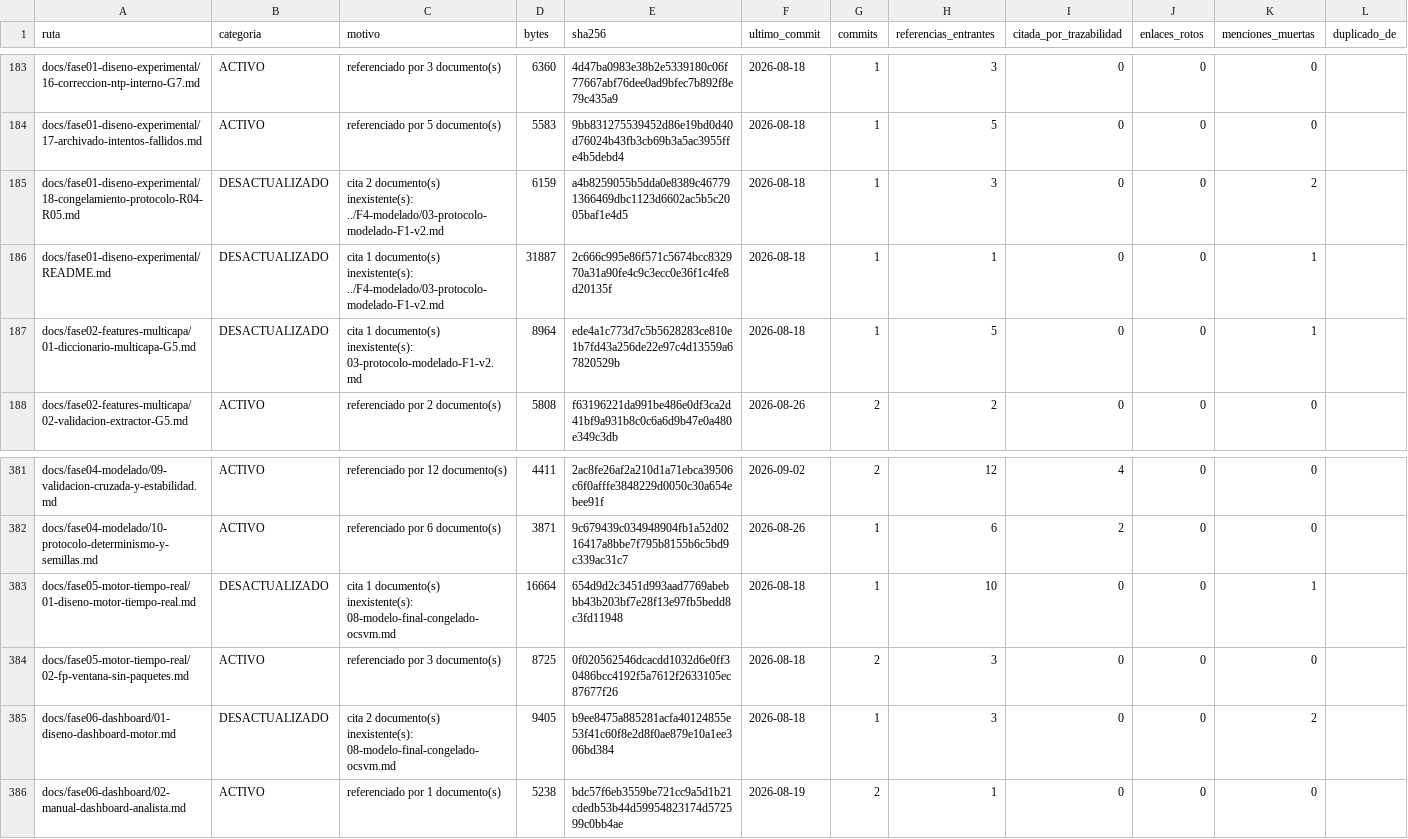
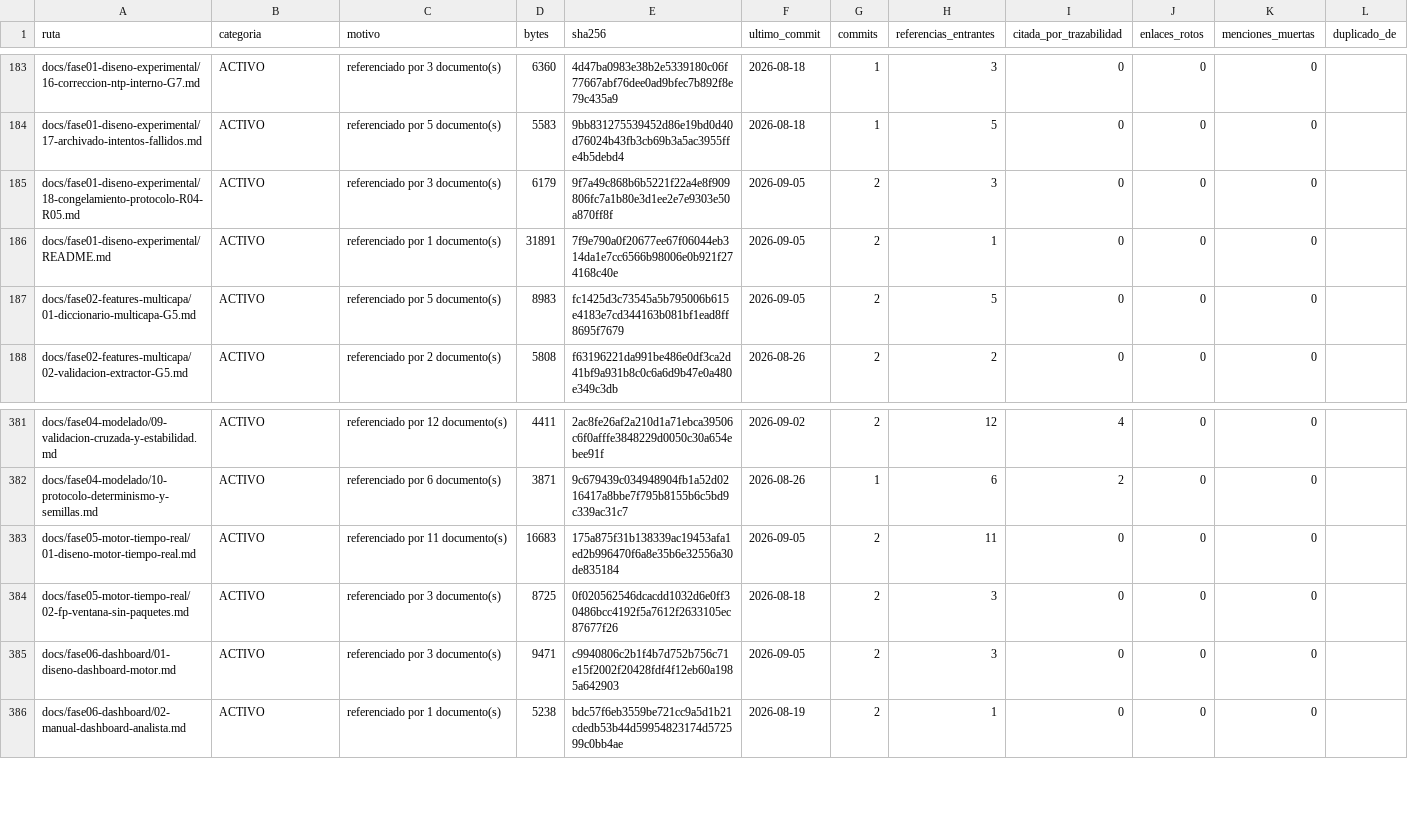
Before and after one commit to marksato13/VF-PPI-TESIS-ORQUESTACION, a CSV file: evidencia/inventarios/inventario-2026-09-05.csv, drawn as a sheet; only a part is shown, gaps mark what is left out; the diff covers the shown part only.

Commit message:
chore(inventario): reindexa tras corregir las referencias del producto
Refleja el commit 75ed0b0 del producto, que corrigio 11 referencias que
quedaron atras tras renumerar los documentos de fase04-modelado.

  DESACTUALIZADO   9 -> 3
  ACTIVO         269 -> 275

Las 3 que quedan no son arreglos de ruta y por eso siguen ahi: dos son
registros de una ejecucion pasada en .agent/ que afirman algo que dejo de ser
cierto, y la tercera cita resultados-sus.md, que no existira hasta que se
ejecute la sesion SUS de REQ-013 el 9 de septiembre. La primera clase de
problema se arregla anhadiendo una nota fechada, no cambiando la ruta:
falsear un acta no es corregir una cita.

Nota sobre la herramienta: solo reporta la primera cita muerta de cada
archivo, asi que una referencia rota puede ocultar otra detras. Ocurrio con
06-modelo-final-congelado-ocsvm.md, que tenia dos. Conviene reindexar despues
de cada tanda de correcciones hasta que la cifra se estabilice, y asi se hizo.

```diff
--- a/evidencia/inventarios/inventario-2026-09-05.csv
+++ b/evidencia/inventarios/inventario-2026-09-05.csv
@@ -184,5 +184,5 @@ docs/fase01-diseno-experimental/16-correccion-ntp-interno-G7.md,ACTIVO,referenci
 docs/fase01-diseno-experimental/17-archivado-intentos-fallidos.md,ACTIVO,referenciado por 5 documento(s),5583,9bb831275539452d86e19bd0d40d76024b43fb3cb69b3a5ac3955ffe4b5debd4,2026-08-18,1,5,0,0,0,
-docs/fase01-diseno-experimental/18-congelamiento-protocolo-R04-R05.md,DESACTUALIZADO,cita 2 documento(s) inexistente(s): ../F4-modelado/03-protocolo-modelado-F1-v2.md,6159,a4b8259055b5dda0e8389c467791366469dbc1123d6602ac5b5c2005baf1e4d5,2026-08-18,1,3,0,0,2,
-docs/fase01-diseno-experimental/README.md,DESACTUALIZADO,cita 1 documento(s) inexistente(s): ../F4-modelado/03-protocolo-modelado-F1-v2.md,31887,2c666c995e86f571c5674bcc832970a31a90fe4c9c3ecc0e36f1c4fe8d20135f,2026-08-18,1,1,0,0,1,
-docs/fase02-features-multicapa/01-diccionario-multicapa-G5.md,DESACTUALIZADO,cita 1 documento(s) inexistente(s): 03-protocolo-modelado-F1-v2.md,8964,ede4a1c773d7c5b5628283ce810e1b7fd43a256de22e97c4d13559a67820529b,2026-08-18,1,5,0,0,1,
+docs/fase01-diseno-experimental/18-congelamiento-protocolo-R04-R05.md,ACTIVO,referenciado por 3 documento(s),6179,9f7a49c868b6b5221f22a4e8f909806fc7a1b80e3d1ee2e7e9303e50a870ff8f,2026-09-05,2,3,0,0,0,
+docs/fase01-diseno-experimental/README.md,ACTIVO,referenciado por 1 documento(s),31891,7f9e790a0f20677ee67f06044eb314da1e7cc6566b98006e0b921f274168c40e,2026-09-05,2,1,0,0,0,
+docs/fase02-features-multicapa/01-diccionario-multicapa-G5.md,ACTIVO,referenciado por 5 documento(s),8983,fc1425d3c73545a5b795006b615e4183e7cd344163b081bf1ead8ff8695f7679,2026-09-05,2,5,0,0,0,
 docs/fase02-features-multicapa/02-validacion-extractor-G5.md,ACTIVO,referenciado por 2 documento(s),5808,f63196221da991be486e0df3ca2d41bf9a931b8c0c6a6d9b47e0a480e349c3db,2026-08-26,2,2,0,0,0,
@@ -382,5 +382,5 @@ docs/fase04-modelado/09-validacion-cruzada-y-estabilidad.md,ACTIVO,referenciado
 docs/fase04-modelado/10-protocolo-determinismo-y-semillas.md,ACTIVO,referenciado por 6 documento(s),3871,9c679439c034948904fb1a52d0216417a8bbe7f795b8155b6c5bd9c339ac31c7,2026-08-26,1,6,2,0,0,
-docs/fase05-motor-tiempo-real/01-diseno-motor-tiempo-real.md,DESACTUALIZADO,cita 1 documento(s) inexistente(s): 08-modelo-final-congelado-ocsvm.md,16664,654d9d2c3451d993aad7769abebbb43b203bf7e28f13e97fb5bedd8c3fd11948,2026-08-18,1,10,0,0,1,
+docs/fase05-motor-tiempo-real/01-diseno-motor-tiempo-real.md,ACTIVO,referenciado por 11 documento(s),16683,175a875f31b138339ac19453afa1ed2b996470f6a8e35b6e32556a30de835184,2026-09-05,2,11,0,0,0,
 docs/fase05-motor-tiempo-real/02-fp-ventana-sin-paquetes.md,ACTIVO,referenciado por 3 documento(s),8725,0f020562546dcacdd1032d6e0ff30486bcc4192f5a7612f2633105ec87677f26,2026-08-18,2,3,0,0,0,
-docs/fase06-dashboard/01-diseno-dashboard-motor.md,DESACTUALIZADO,cita 2 documento(s) inexistente(s): 08-modelo-final-congelado-ocsvm.md,9405,b9ee8475a885281acfa40124855e53f41c60f8e2d8f0ae879e10a1ee306bd384,2026-08-18,1,3,0,0,2,
+docs/fase06-dashboard/01-diseno-dashboard-motor.md,ACTIVO,referenciado por 3 documento(s),9471,c9940806c2b1f4b7d752b756c71e15f2002f20428fdf4f12eb60a1985a642903,2026-09-05,2,3,0,0,0,
 docs/fase06-dashboard/02-manual-dashboard-analista.md,ACTIVO,referenciado por 1 documento(s),5238,bdc57f6eb3559be721cc9a5d1b21cdedb53b44d59954823174d572599c0bb4ae,2026-08-19,2,1,0,0,0,
```
Also changed, not shown: 13 edited cells elsewhere in this file, 1 other file.
